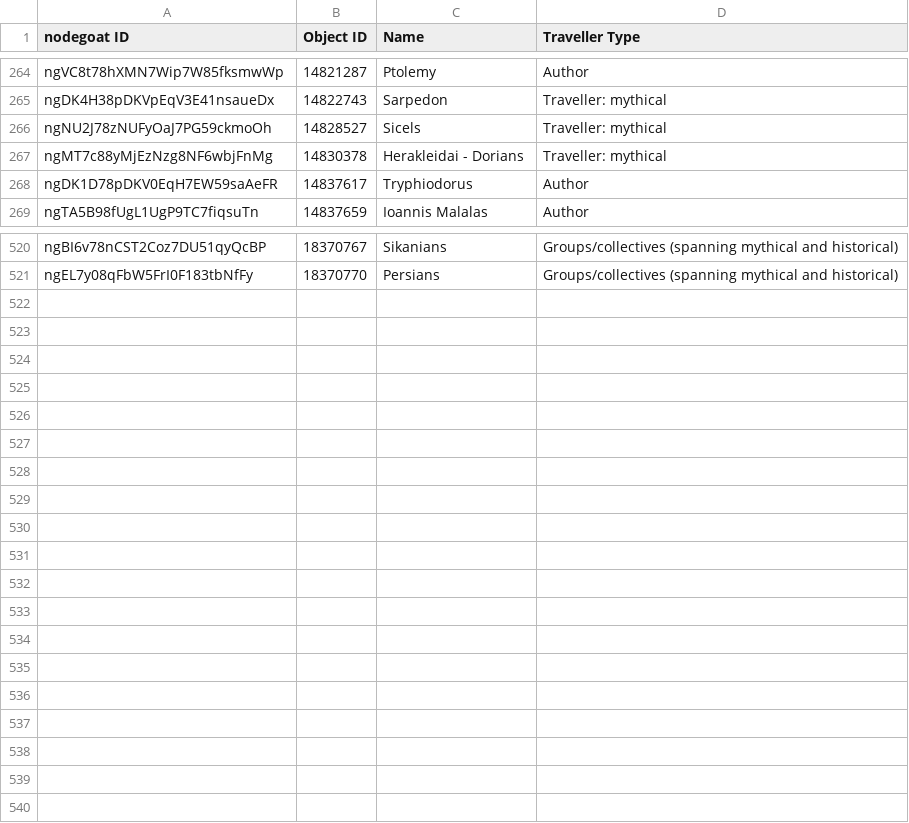
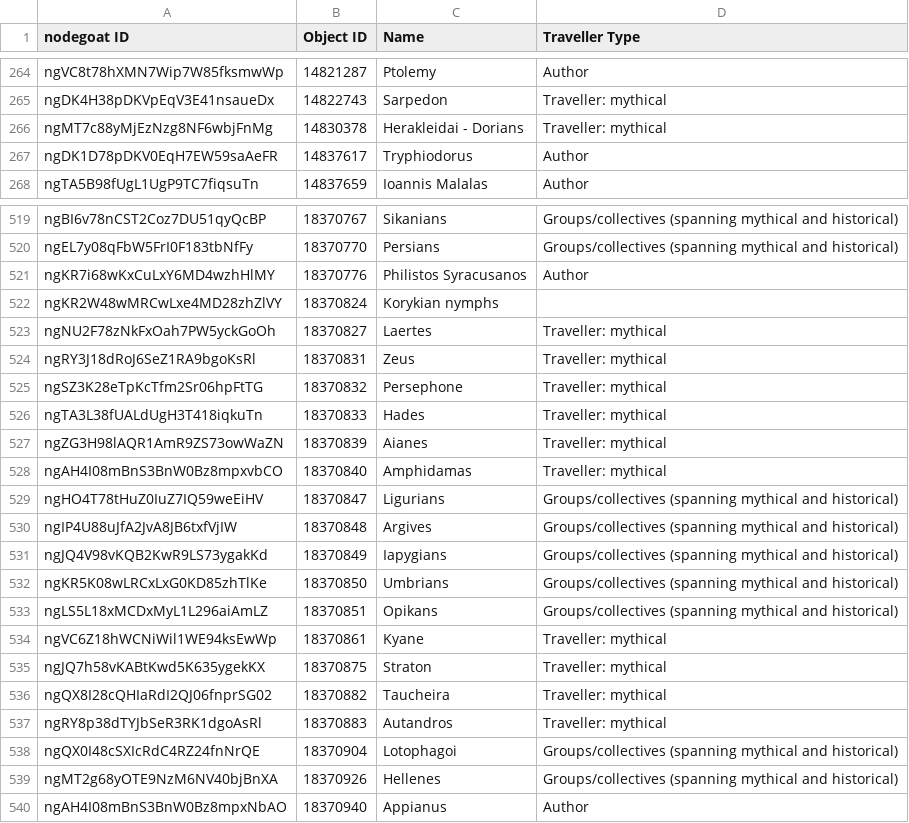
Before and after one commit to pyzmark/migmag, a CSV file: agents.csv, drawn as a sheet; only a part is shown, gaps mark what is left out; removed rows and columns are numbered as before the commit, all else as after; the diff names each change by its address in the sheet, - before the commit and + after, or states it on an @@ line.

```diff
--- a/agents.csv
+++ b/agents.csv
-row 266: ngNU2J78zNUFyOaJ7PG59ckmoOh | 14828527 | Sicels | Traveller: mythical
+row 521: ngKR7i68wKxCuLxY6MD4wzhHlMY | 18370776 | Philistos Syracusanos | Author
+row 522: ngKR2W48wMRCwLxe4MD28zhZlVY | 18370824 | Korykian nymphs
+row 523: ngNU2F78zNkFxOah7PW5yckGoOh | 18370827 | Laertes | Traveller: mythical
+row 524: ngRY3J18dRoJ6SeZ1RA9bgoKsRl | 18370831 | Zeus | Traveller: mythical
+row 525: ngSZ3K28eTpKcTfm2Sr06hpFtTG | 18370832 | Persephone | Traveller: mythical
+row 526: ngTA3L38fUALdUgH3T418iqkuTn | 18370833 | Hades | Traveller: mythical
+row 527: ngZG3H98lAQR1AmR9ZS73owWaZN | 18370839 | Aianes | Traveller: mythical
+row 528: ngAH4I08mBnS3BnW0Bz8mpxvbCO | 18370840 | Amphidamas | Traveller: mythical
+row 529: ngHO4T78tHuZ0IuZ7IQ59weEiHV | 18370847 | Ligurians | Groups/collectives (spanning mythical and historical)
+row 530: ngIP4U88uJfA2JvA8JB6txfVjIW | 18370848 | Argives | Groups/collectives (spanning mythical and historical)
+row 531: ngJQ4V98vKQB2KwR9LS73ygakKd | 18370849 | Iapygians | Groups/collectives (spanning mythical and historical)
+row 532: ngKR5K08wLRCxLxG0KD85zhTlKe | 18370850 | Umbrians | Groups/collectives (spanning mythical and historical)
+row 533: ngLS5L18xMCDxMyL1L296aiAmLZ | 18370851 | Opikans | Groups/collectives (spanning mythical and historical)
+row 534: ngVC6Z18hWCNiWil1WE94ksEwWp | 18370861 | Kyane | Traveller: mythical
+row 535: ngJQ7h58vKABtKwd5K635ygekKX | 18370875 | Straton | Traveller: mythical
+row 536: ngQX8I28cQHIaRdI2QJ06fnprSG02 | 18370882 | Taucheira | Traveller: mythical
+row 537: ngRY8p38dTYJbSeR3RK1dgoAsRl | 18370883 | Autandros | Traveller: mythical
+row 538: ngQX0I48cSXIcRdC4RZ24fnNrQE | 18370904 | Lotophagoi | Groups/collectives (spanning mythical and historical)
+row 539: ngMT2g68yOTE9NzM6NV40bjBnXA | 18370926 | Hellenes | Groups/collectives (spanning mythical and historical)
+row 540: ngAH4I08mBnS3BnW0Bz8mpxNbAO | 18370940 | Appianus | Author
```
Also changed, not shown: mythjour.csv, places.csv, 6 other files.
